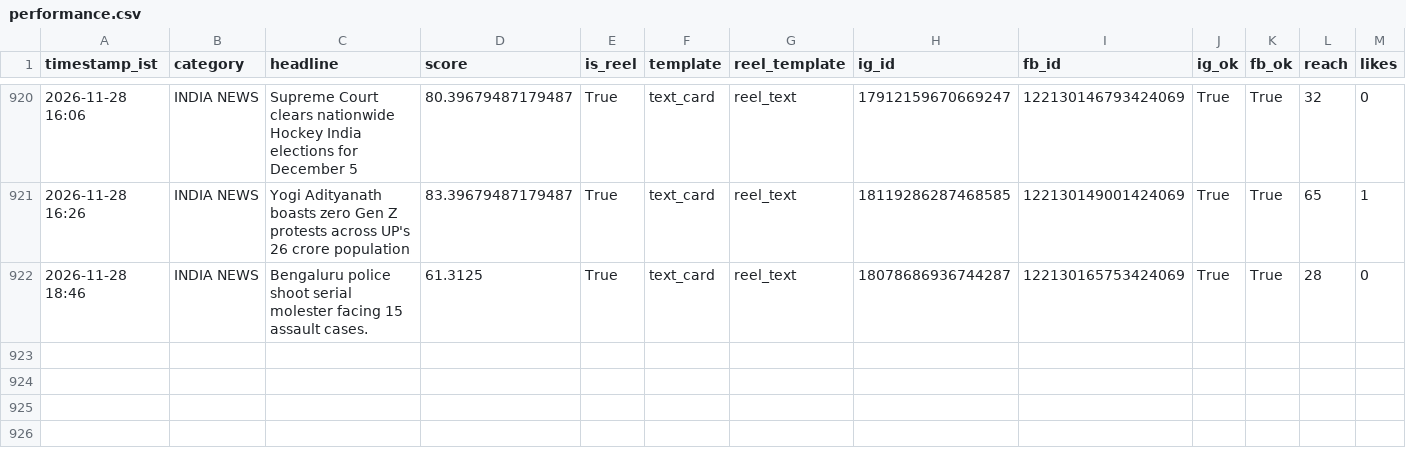
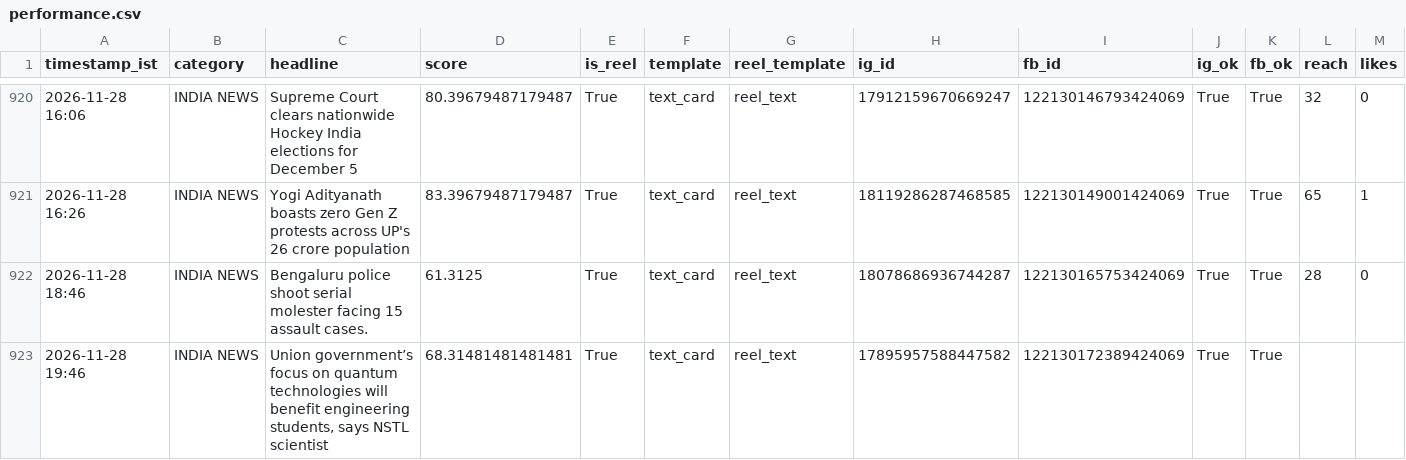
Before and after one commit to araviaravind333-sketch/Aravind24new, a CSV file: data/performance.csv, drawn as a sheet; only a part is shown, gaps mark what is left out; rows hold the shown columns only; the diff names each change by its address in the sheet, - before the commit and + after, or states it on an @@ line.

```diff
--- a/data/performance.csv
+++ b/data/performance.csv
+row 923: 2026-11-28 19:46 | INDIA NEWS | Union government’s focus on quantum technologies will benefit engineering students, says NSTL scientist | 68.31481481481481 | True | text_card | reel_text | 17895957588447582 | 122130172389424069 | True | True
```
Also changed, not shown: 1 other file.
